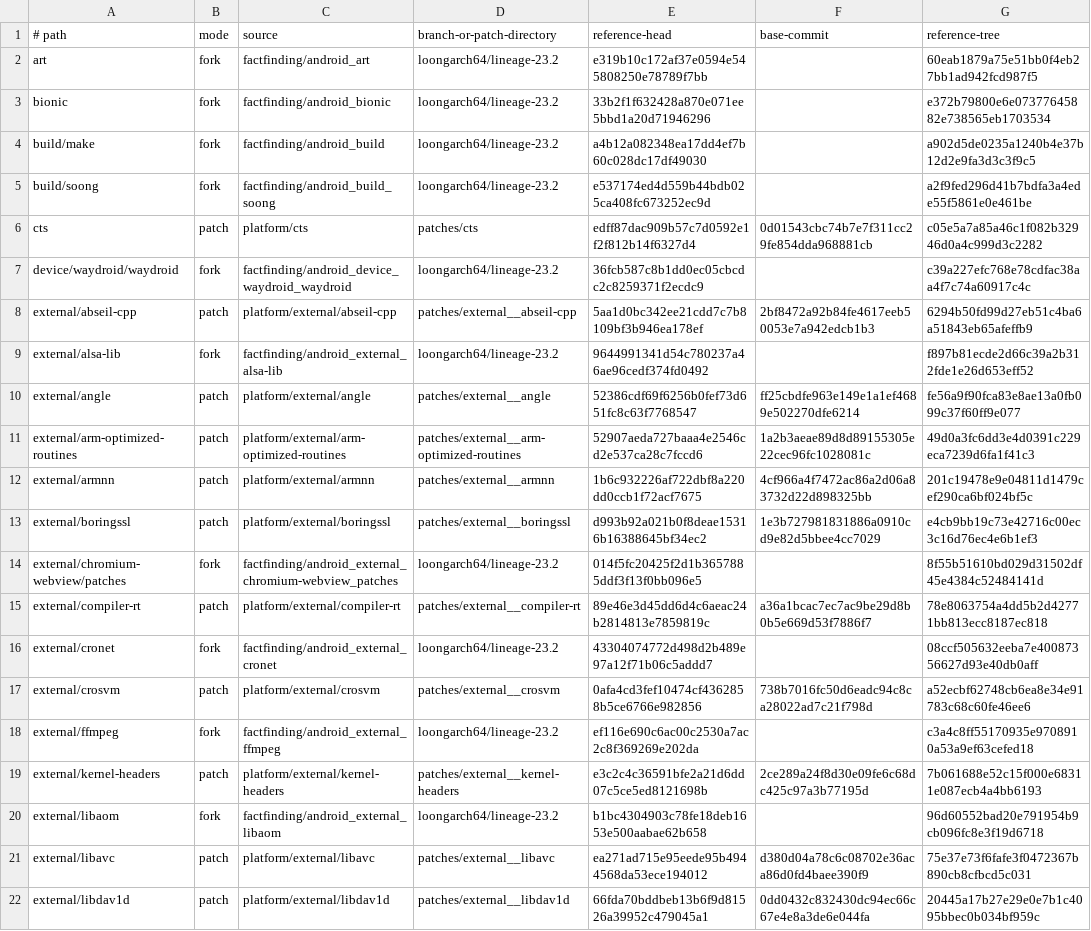
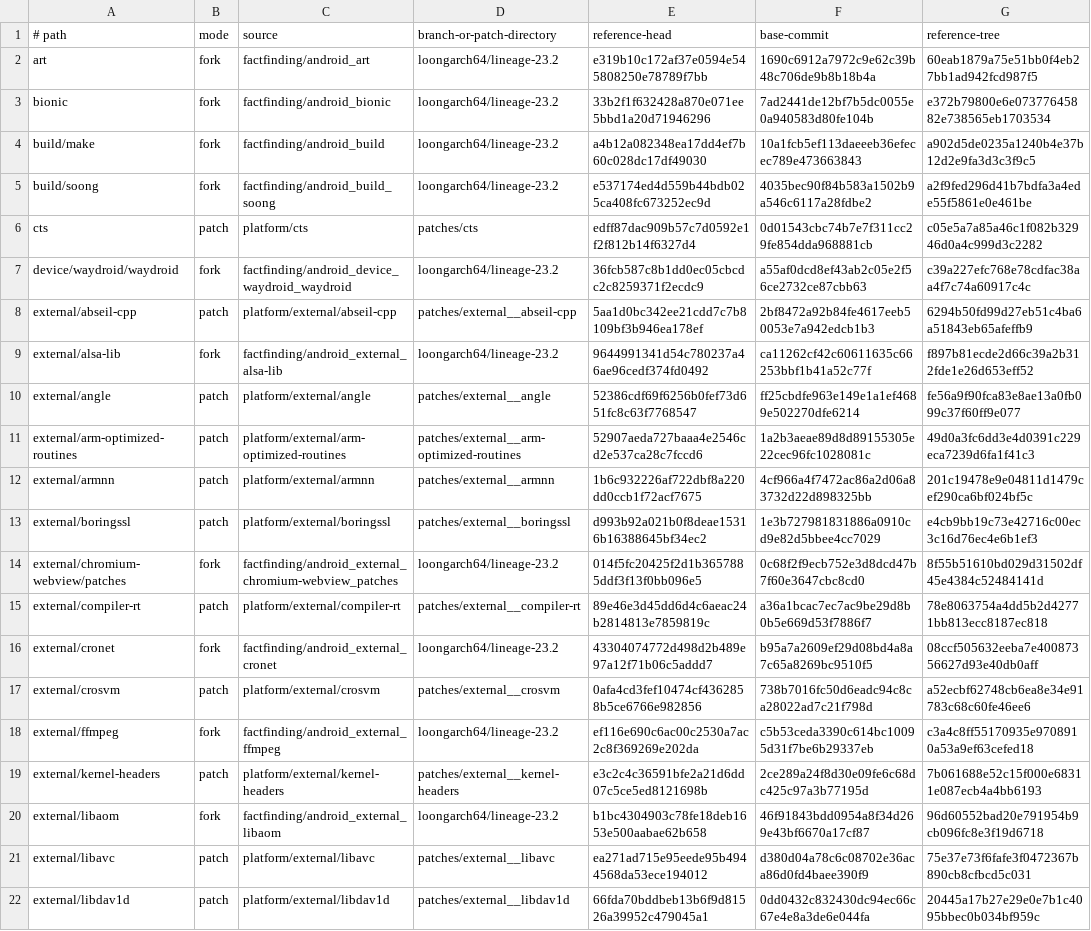
Before and after one commit to factfinding/lineage-waydroid-loongarch64, a TSV file: projects.tsv, drawn as a sheet; only a part is shown; the diff covers the shown part only.

Commit message:
Record exact upstream bases and source trees
Add the canonical upstream base commit and reference tree for every published project so fork and patch modes can be audited consistently.

```diff
--- a/projects.tsv
+++ b/projects.tsv
@@ -1,10 +1,10 @@
 # path	mode	source	branch-or-patch-directory	reference-head	base-commit	reference-tree
-art	fork	factfinding/android_art	loongarch64/lineage-23.2	e319b10c172af37e0594e545808250e78789f7bb		60eab1879a75e51bb0f4eb27bb1ad942fcd987f5
-bionic	fork	factfinding/android_bionic	loongarch64/lineage-23.2	33b2f1f632428a870e071ee5bbd1a20d71946296		e372b79800e6e07377645882e738565eb1703534
-build/make	fork	factfinding/android_build	loongarch64/lineage-23.2	a4b12a082348ea17dd4ef7b60c028dc17df49030		a902d5de0235a1240b4e37b12d2e9fa3d3c3f9c5
-build/soong	fork	factfinding/android_build_soong	loongarch64/lineage-23.2	e537174ed4d559b44bdb025ca408fc673252ec9d		a2f9fed296d41b7bdfa3a4ede55f5861e0e461be
+art	fork	factfinding/android_art	loongarch64/lineage-23.2	e319b10c172af37e0594e545808250e78789f7bb	1690c6912a7972c9e62c39b48c706de9b8b18b4a	60eab1879a75e51bb0f4eb27bb1ad942fcd987f5
+bionic	fork	factfinding/android_bionic	loongarch64/lineage-23.2	33b2f1f632428a870e071ee5bbd1a20d71946296	7ad2441de12bf7b5dc0055e0a940583d80fe104b	e372b79800e6e07377645882e738565eb1703534
+build/make	fork	factfinding/android_build	loongarch64/lineage-23.2	a4b12a082348ea17dd4ef7b60c028dc17df49030	10a1fcb5ef113daeeeb36efecec789e473663843	a902d5de0235a1240b4e37b12d2e9fa3d3c3f9c5
+build/soong	fork	factfinding/android_build_soong	loongarch64/lineage-23.2	e537174ed4d559b44bdb025ca408fc673252ec9d	4035bec90f84b583a1502b9a546c6117a28fdbe2	a2f9fed296d41b7bdfa3a4ede55f5861e0e461be
 cts	patch	platform/cts	patches/cts	edff87dac909b57c7d0592e1f2f812b14f6327d4	0d01543cbc74b7e7f311cc29fe854dda968881cb	c05e5a7a85a46c1f082b32946d0a4c999d3c2282
-device/waydroid/waydroid	fork	factfinding/android_device_waydroid_waydroid	loongarch64/lineage-23.2	36fcb587c8b1dd0ec05cbcdc2c8259371f2ecdc9		c39a227efc768e78cdfac38aa4f7c74a60917c4c
+device/waydroid/waydroid	fork	factfinding/android_device_waydroid_waydroid	loongarch64/lineage-23.2	36fcb587c8b1dd0ec05cbcdc2c8259371f2ecdc9	a55af0dcd8ef43ab2c05e2f56ce2732ce87cbb63	c39a227efc768e78cdfac38aa4f7c74a60917c4c
 external/abseil-cpp	patch	platform/external/abseil-cpp	patches/external__abseil-cpp	5aa1d0bc342ee21cdd7c7b8109bf3b946ea178ef	2bf8472a92b84fe4617eeb50053e7a942edcb1b3	6294b50fd99d27eb51c4ba6a51843eb65afeffb9
-external/alsa-lib	fork	factfinding/android_external_alsa-lib	loongarch64/lineage-23.2	9644991341d54c780237a46ae96cedf374fd0492		f897b81ecde2d66c39a2b312fde1e26d653eff52
+external/alsa-lib	fork	factfinding/android_external_alsa-lib	loongarch64/lineage-23.2	9644991341d54c780237a46ae96cedf374fd0492	ca11262cf42c60611635c66253bbf1b41a52c77f	f897b81ecde2d66c39a2b312fde1e26d653eff52
 external/angle	patch	platform/external/angle	patches/external__angle	52386cdf69f6256b0fef73d651fc8c63f7768547	ff25cbdfe963e149e1a1ef4689e502270dfe6214	fe56a9f90fca83e8ae13a0fb099c37f60ff9e077
@@ -13,9 +13,9 @@ external/armnn	patch	platform/external/armnn	patches/external__armnn	1b6c932226a
 external/boringssl	patch	platform/external/boringssl	patches/external__boringssl	d993b92a021b0f8deae15316b16388645bf34ec2	1e3b727981831886a0910cd9e82d5bbee4cc7029	e4cb9bb19c73e42716c00ec3c16d76ec4e6b1ef3
-external/chromium-webview/patches	fork	factfinding/android_external_chromium-webview_patches	loongarch64/lineage-23.2	014f5fc20425f2d1b3657885ddf3f13f0bb096e5		8f55b51610bd029d31502df45e4384c52484141d
+external/chromium-webview/patches	fork	factfinding/android_external_chromium-webview_patches	loongarch64/lineage-23.2	014f5fc20425f2d1b3657885ddf3f13f0bb096e5	0c68f2f9ecb752e3d8dcd47b7f60e3647cbc8cd0	8f55b51610bd029d31502df45e4384c52484141d
 external/compiler-rt	patch	platform/external/compiler-rt	patches/external__compiler-rt	89e46e3d45dd6d4c6aeac24b2814813e7859819c	a36a1bcac7ec7ac9be29d8b0b5e669d53f7886f7	78e8063754a4dd5b2d42771bb813ecc8187ec818
-external/cronet	fork	factfinding/android_external_cronet	loongarch64/lineage-23.2	43304074772d498d2b489e97a12f71b06c5addd7		08ccf505632eeba7e40087356627d93e40db0aff
+external/cronet	fork	factfinding/android_external_cronet	loongarch64/lineage-23.2	43304074772d498d2b489e97a12f71b06c5addd7	b95a7a2609ef29d08bd4a8a7c65a8269bc9510f5	08ccf505632eeba7e40087356627d93e40db0aff
 external/crosvm	patch	platform/external/crosvm	patches/external__crosvm	0afa4cd3fef10474cf4362858b5ce6766e982856	738b7016fc50d6eadc94c8ca28022ad7c21f798d	a52ecbf62748cb6ea8e34e91783c68c60fe46ee6
-external/ffmpeg	fork	factfinding/android_external_ffmpeg	loongarch64/lineage-23.2	ef116e690c6ac00c2530a7ac2c8f369269e202da		c3a4c8ff55170935e9708910a53a9ef63cefed18
+external/ffmpeg	fork	factfinding/android_external_ffmpeg	loongarch64/lineage-23.2	ef116e690c6ac00c2530a7ac2c8f369269e202da	c5b53ceda3390c614bc10095d31f7be6b29337eb	c3a4c8ff55170935e9708910a53a9ef63cefed18
 external/kernel-headers	patch	platform/external/kernel-headers	patches/external__kernel-headers	e3c2c4c36591bfe2a21d6dd07c5ce5ed8121698b	2ce289a24f8d30e09fe6c68dc425c97a3b77195d	7b061688e52c15f000e68311e087ecb4a4bb6193
-external/libaom	fork	factfinding/android_external_libaom	loongarch64/lineage-23.2	b1bc4304903c78fe18deb1653e500aabae62b658		96d60552bad20e791954b9cb096fc8e3f19d6718
+external/libaom	fork	factfinding/android_external_libaom	loongarch64/lineage-23.2	b1bc4304903c78fe18deb1653e500aabae62b658	46f91843bdd0954a8f34d269e43bf6670a17cf87	96d60552bad20e791954b9cb096fc8e3f19d6718
 external/libavc	patch	platform/external/libavc	patches/external__libavc	ea271ad715e95eede95b4944568da53ece194012	d380d04a78c6c08702e36aca86d0fd4baee390f9	75e37e73f6fafe3f0472367b890cb8cfbcd5c031
```
Also changed, not shown: 21 edited cells elsewhere in this file.
